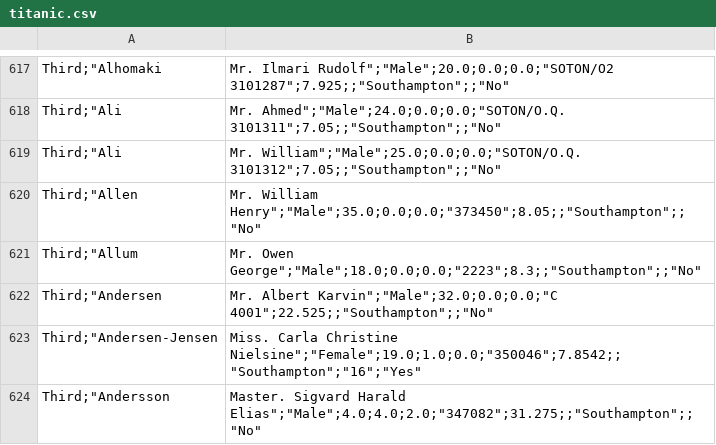
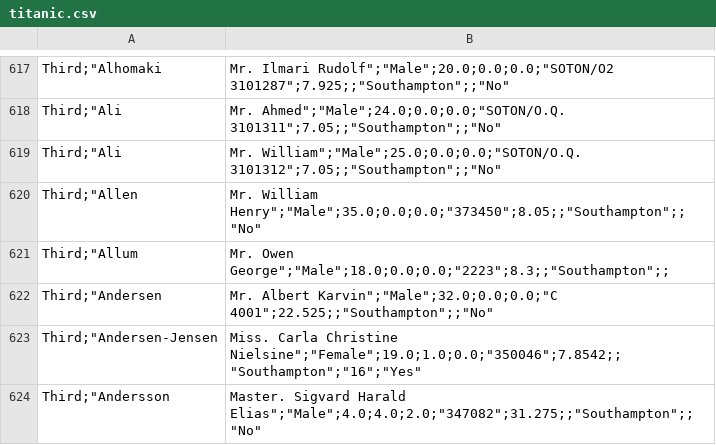
Before and after one commit to Vladislav-Prokh/MrMysterycode, a CSV file: titanic.csv, drawn as a sheet; only a part is shown, gaps mark what is left out.

Commit message:
Update titanic.csv

```diff
--- a/titanic.csv
+++ b/titanic.csv
@@ -620,3 +620,3 @@
 "Third";"Allen, Mr. William Henry";"Male";35.0;0.0;0.0;"373450";8.05;;"Southampton";;"No"
-"Third";"Allum, Mr. Owen George";"Male";18.0;0.0;0.0;"2223";8.3;;"Southampton";;"No"
+"Third";"Allum, Mr. Owen George";"Male";18.0;0.0;0.0;"2223";8.3;;"Southampton";;
 "Third";"Andersen, Mr. Albert Karvin";"Male";32.0;0.0;0.0;"C 4001";22.525;;"Southampton";;"No"
```
